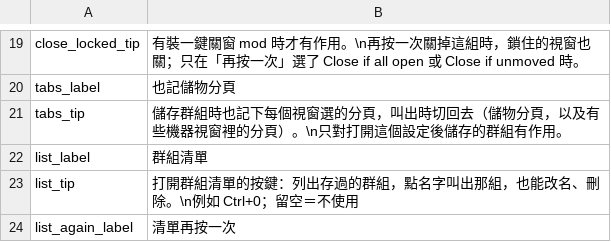
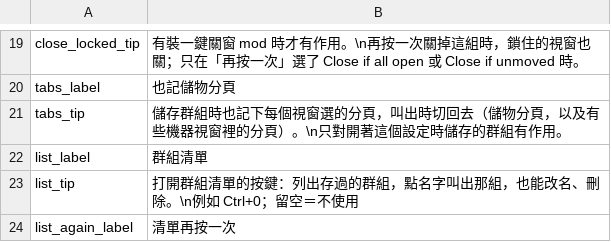
Before and after one commit to dbfoxtw/probably-stolen-mods, a CSV file: mods/window-groups/Localization/zh-Hant.csv, drawn as a sheet; only a part is shown, gaps mark what is left out.

```diff
--- a/mods/window-groups/Localization/zh-Hant.csv
+++ b/mods/window-groups/Localization/zh-Hant.csv
@@ -20,3 +20,3 @@ close_locked_tip,有裝一鍵關窗 mod 時才有作用。\n再按一次關掉
 tabs_label,也記儲物分頁
-tabs_tip,儲存群組時也記下每個視窗選的分頁，叫出時切回去（儲物分頁，以及有些機器視窗裡的分頁）。\n只對打開這個設定後儲存的群組有作用。
+tabs_tip,儲存群組時也記下每個視窗選的分頁，叫出時切回去（儲物分頁，以及有些機器視窗裡的分頁）。\n只對開著這個設定時儲存的群組有作用。
 list_label,群組清單
```
Also changed, not shown: mods/window-groups/Localization/zh.csv, 6 other files.
